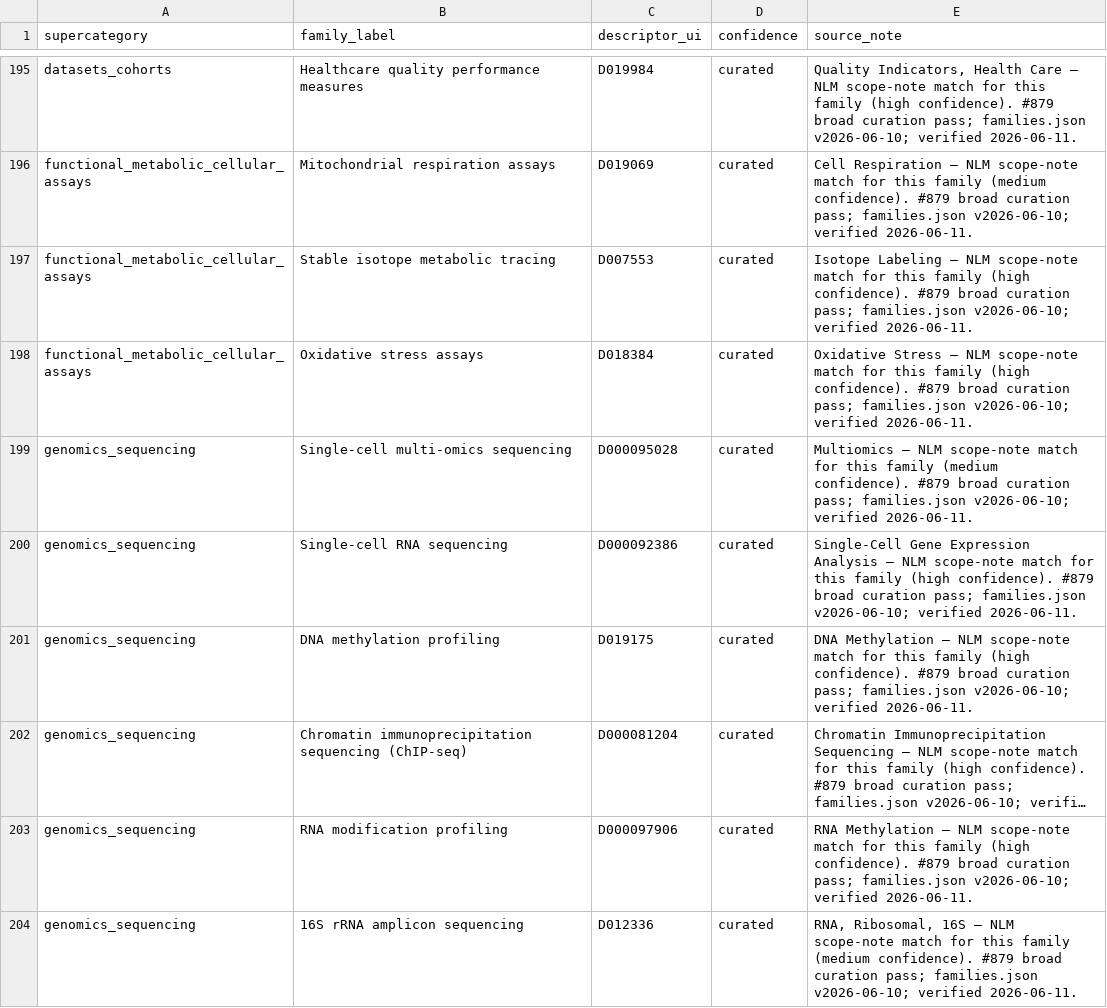
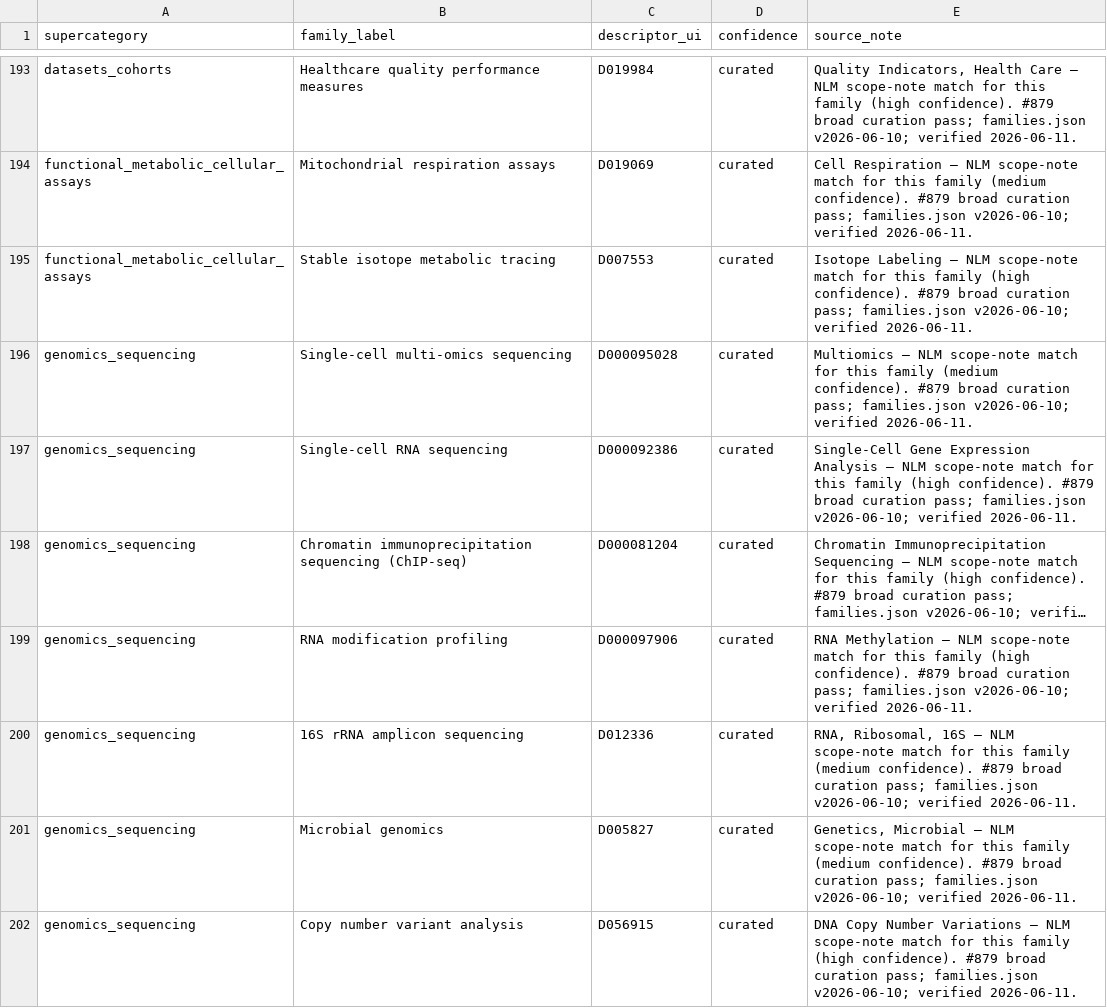
Before and after one commit to wcmc-its/Scholars-Profile-System, a CSV file: etl/mesh-family-anchors/curated.csv, drawn as a sheet; only a part is shown, gaps mark what is left out; the shorter side is filled out with more unchanged rows; long unchanged cells end in …; the diff covers the shown part only; the diff names each change by its address in the sheet, - before the commit and + after, or states it on an @@ line.

Commit message:
fix(methods): #879 reconcile broad pass with PR-2 rejections
Drop 9 broad-pass anchors that reproduce the phenomenon-not-method / too-broad
mappings PR-2 had already rejected for cause (e.g. Ischemia-reperfusion injury
models -> Reperfusion Injury; Oxidative stress assays -> Oxidative Stress; DNA
methylation profiling -> DNA Methylation; Mass spectrometry imaging -> Mass
Spectrometry). Kept the 2 cases where the broad pass found a BETTER descriptor
than the one PR-2 rejected (Expert consensus methods -> Consensus; Functional
MRI -> Functional Neuroimaging). Net curated anchors: 320 -> 311.

```diff
--- a/etl/mesh-family-anchors/curated.csv
+++ b/etl/mesh-family-anchors/curated.csv
-row 198: functional_metabolic_cellular_assays | Oxidative stress assays | D018384 | curated | Oxidative Stress — NLM scope-note match for this family (high confidence). #879 broad curation pass; families.json v2026-06-10; verified 2026-06-11.
-row 201: genomics_sequencing | DNA methylation profiling | D019175 | curated | DNA Methylation — NLM scope-note match for this family (high confidence). #879 broad curation pass; families.json v2026-06-10; verified 2026-06-11.
```
Also changed, not shown: 7 removed rows elsewhere in this file.
